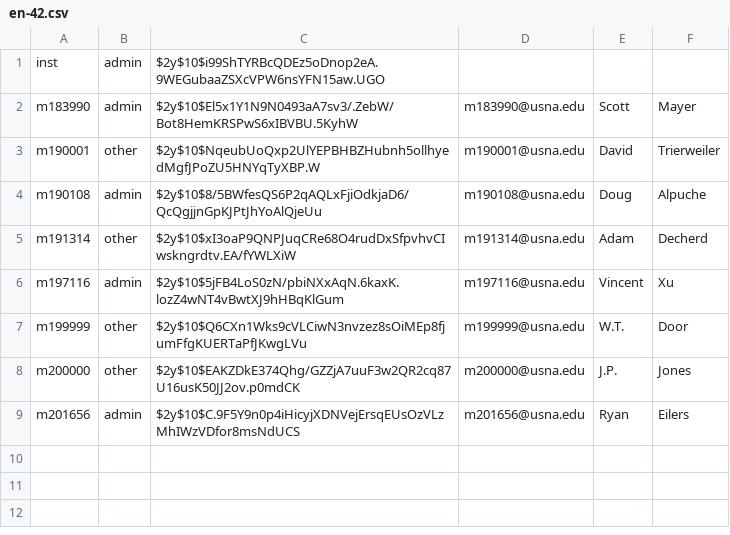
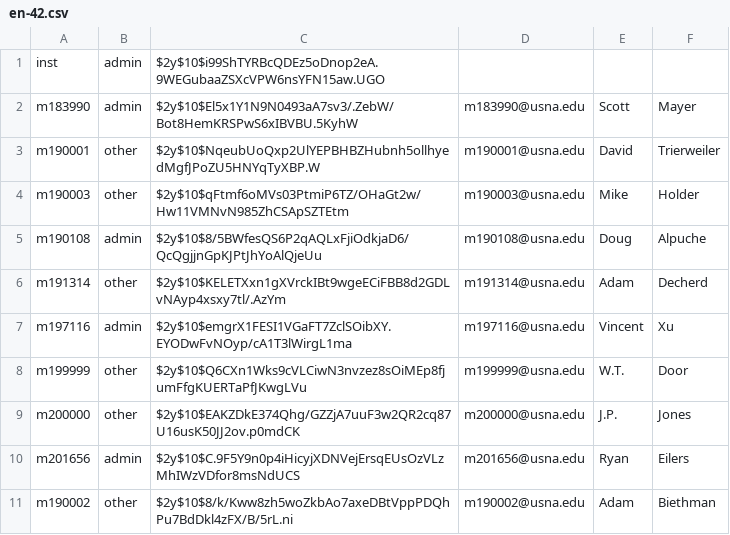
Before and after one commit to ScottMayer/IT350-Project, a CSV file: login/en-42.csv, drawn as a sheet.

Commit message:
More feedback for login system

```diff
--- a/login/en-42.csv
+++ b/login/en-42.csv
@@ -3,5 +3,6 @@ m183990;admin;$2y$10$El5x1Y1N9N0493aA7sv3/.ZebW/Bot8HemKRSPwS6xIBVBU.5KyhW;m1839
 m190001;other;$2y$10$NqeubUoQxp2UlYEPBHBZHubnh5ollhyedMgfJPoZU5HNYqTyXBP.W;m190001@usna.edu;David;Trierweiler
+m190003;other;$2y$10$qFtmf6oMVs03PtmiP6TZ/OHaGt2w/Hw11VMNvN985ZhCSApSZTEtm;m190003@usna.edu;Mike;Holder
 m190108;admin;$2y$10$8/5BWfesQS6P2qAQLxFjiOdkjaD6/QcQgjjnGpKJPtJhYoAlQjeUu;m190108@usna.edu;Doug;Alpuche
-m191314;other;$2y$10$xI3oaP9QNPJuqCRe68O4rudDxSfpvhvCIwskngrdtv.EA/fYWLXiW;m191314@usna.edu;Adam;Decherd
-m197116;admin;$2y$10$5jFB4LoS0zN/pbiNXxAqN.6kaxK.lozZ4wNT4vBwtXJ9hHBqKlGum;m197116@usna.edu;Vincent;Xu
+m191314;other;$2y$10$KELETXxn1gXVrckIBt9wgeECiFBB8d2GDLvNAyp4xsxy7tl/.AzYm;m191314@usna.edu;Adam;Decherd
+m197116;admin;$2y$10$emgrX1FESI1VGaFT7ZclSOibXY.EYODwFvNOyp/cA1T3lWirgL1ma;m197116@usna.edu;Vincent;Xu
 m199999;other;$2y$10$Q6CXn1Wks9cVLCiwN3nvzez8sOiMEp8fjumFfgKUERTaPfJKwgLVu;m199999@usna.edu;W.T.;Door
@@ -9 +10,2 @@ m200000;other;$2y$10$EAKZDkE374Qhg/GZZjA7uuF3w2QR2cq87U16usK50JJ2ov.p0mdCK;m2000
 m201656;admin;$2y$10$C.9F5Y9n0p4iHicyjXDNVejErsqEUsOzVLzMhIWzVDfor8msNdUCS;m201656@usna.edu;Ryan;Eilers
+m190002;other;$2y$10$8/k/Kww8zh5woZkbAo7axeDBtVppPDQhPu7BdDkl4zFX/B/5rL.ni;m190002@usna.edu;Adam;Biethman
```
Also changed, not shown: 15 other files.
